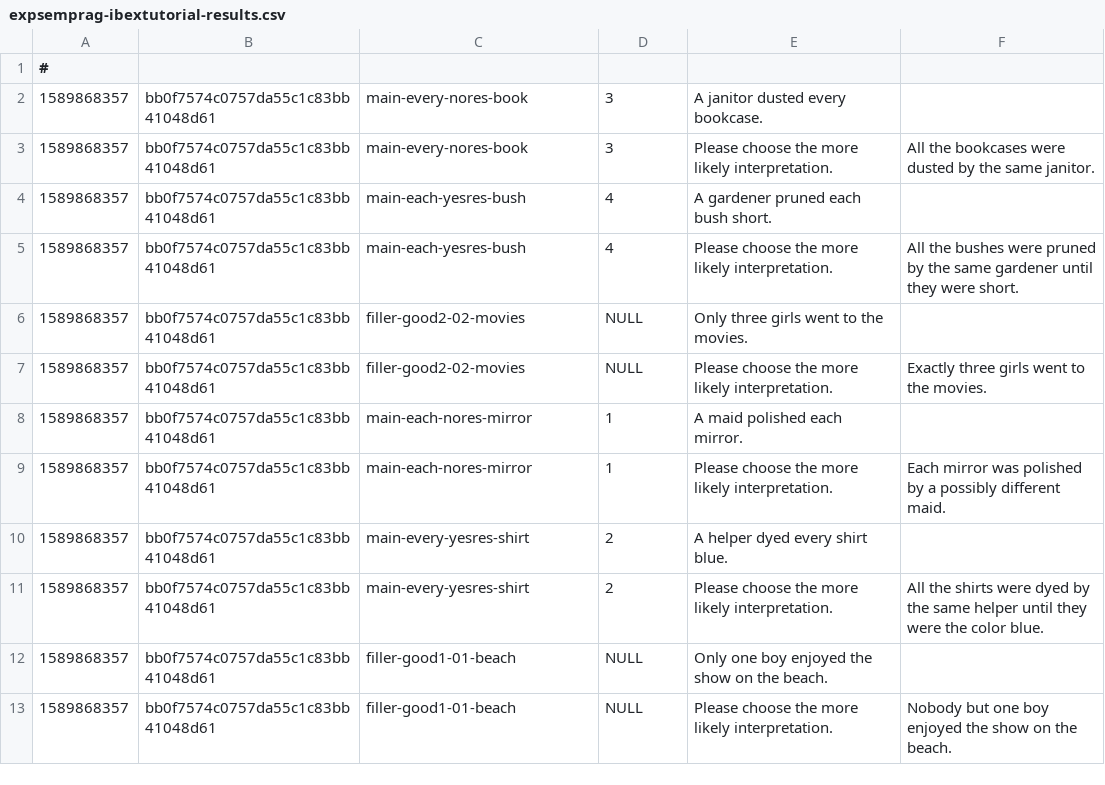
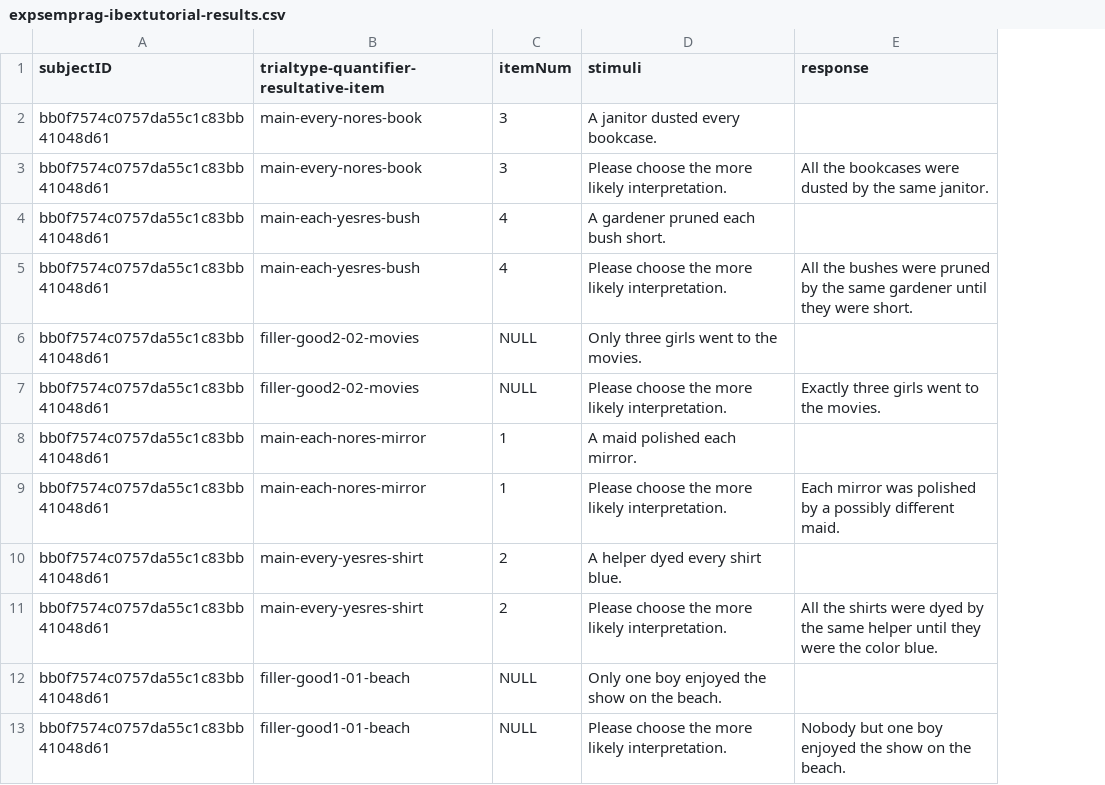
Before and after one commit to sunwooj/course-semexpling, a CSV file: R/expsemprag-ibextutorial-results.csv, drawn as a sheet; removed rows and columns are numbered as before the commit, all else as after; the diff names each change by its address in the sheet, - before the commit and + after, or states it on an @@ line.

```diff
--- a/R/expsemprag-ibextutorial-results.csv
+++ b/R/expsemprag-ibextutorial-results.csv
-column A (#), rows 2-13: all 1589868357
-A1: (empty)
+A1: subjectID
-B1: (empty)
+B1: trialtype-quantifier-resultative-item
-C1: (empty)
+C1: itemNum
-D1: (empty)
+D1: stimuli
-E1: (empty)
+E1: response
```
Also changed, not shown: 2 other files.
